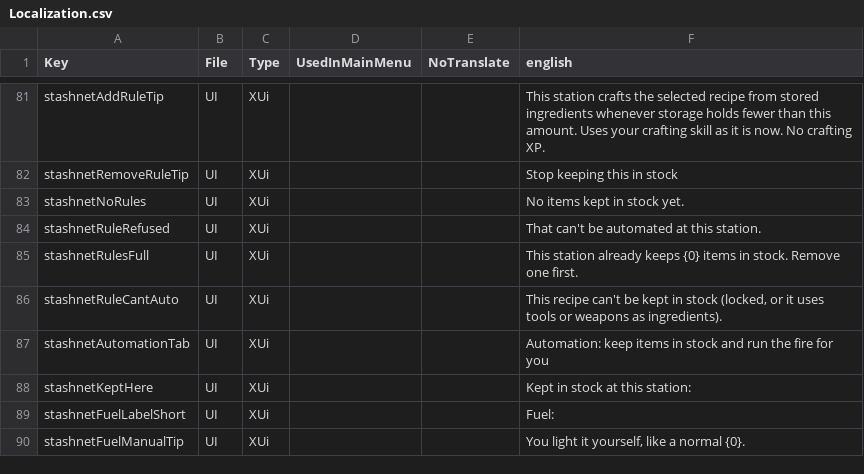
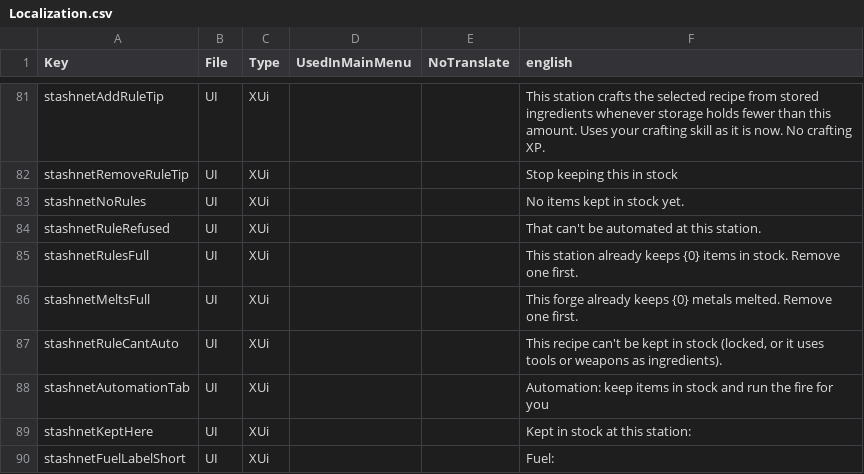
Before and after one commit to Coop25/StashNet, a CSV file: Mod/Config/Localization.csv, drawn as a sheet; only a part is shown, gaps mark what is left out; the shorter side is filled out with more unchanged rows; the diff names each change by its address in the sheet, - before the commit and + after, or states it on an @@ line.

```diff
--- a/Mod/Config/Localization.csv
+++ b/Mod/Config/Localization.csv
+row 86: stashnetMeltsFull | UI | XUi |  |  | This forge already keeps {0} metals melted. Remove one first.
```
Also changed, not shown: 6 other files.
